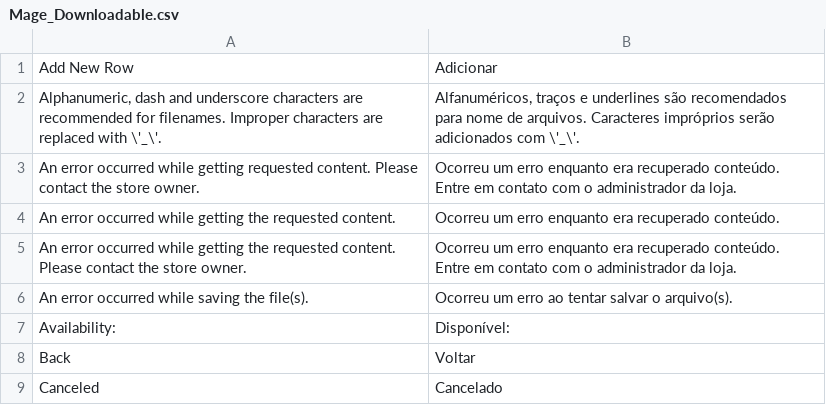
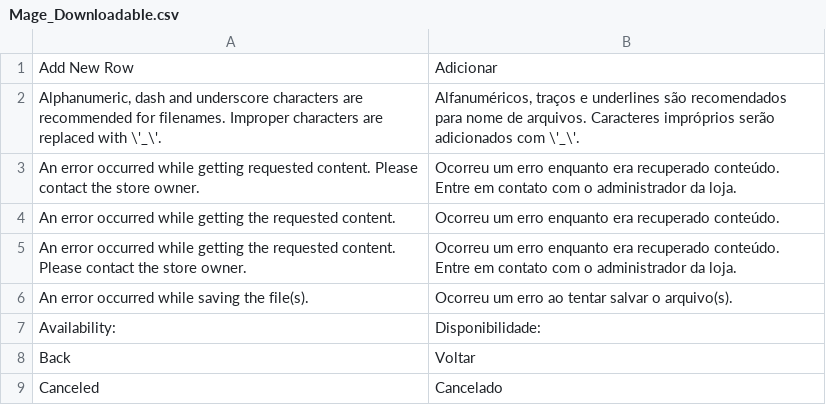
Before and after one commit to ThiagoR/Magento-Language-Pack-pt-br, a CSV file: pt_BR/Mage_Downloadable.csv, drawn as a sheet; only a part is shown.

```diff
--- a/pt_BR/Mage_Downloadable.csv
+++ b/pt_BR/Mage_Downloadable.csv
@@ -6,3 +6,3 @@
 "An error occurred while saving the file(s).","Ocorreu um erro ao tentar salvar o arquivo(s)."
-"Availability:","Disponível:"
+"Availability:","Disponibilidade:"
 "Back","Voltar"
```
Also changed, not shown: pt_BR/Mage_Adminhtml.csv, pt_BR/Mage_CatalogInventory.csv, 12 other files.
